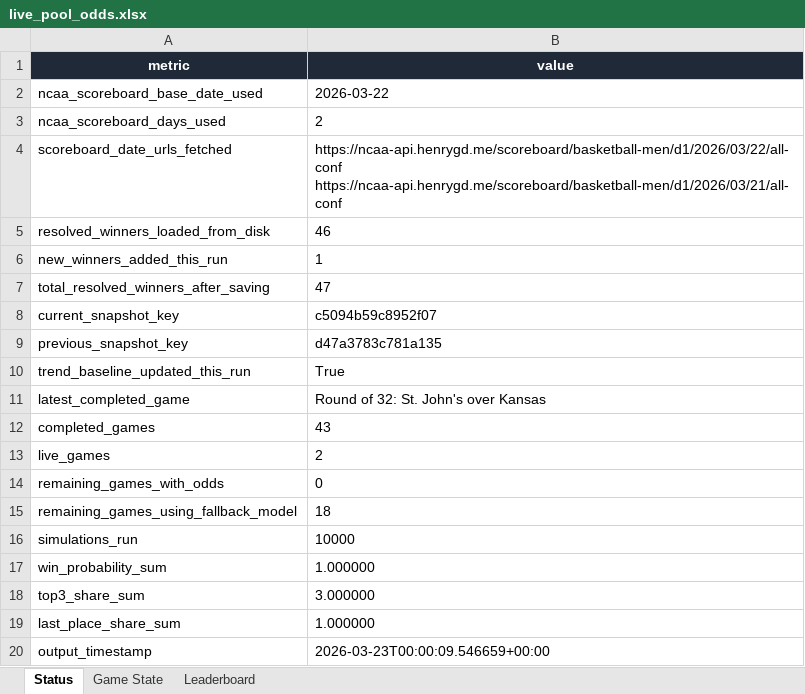
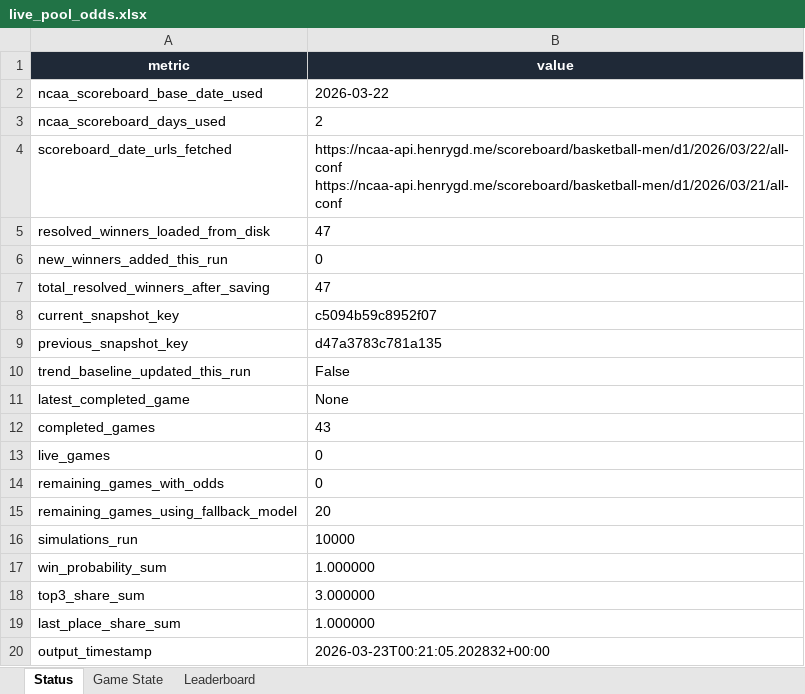
Before and after one commit to coledalton10-create/Pool-Power-Rankings, an Excel workbook: live_pool_odds.xlsx, sheet Status, drawn as a sheet; values as stored, in another font and other column widths than the file's, no borders; the diff names each change by its address in the sheet, - before the commit and + after, or states it on an @@ line.

```diff
--- a/live_pool_odds.xlsx (sheet Status)
+++ b/live_pool_odds.xlsx (sheet Status)
-B5 (value): 46
+B5 (value): 47
-B6 (value): 1
+B6 (value): 0
-B10 (value): True
+B10 (value): False
-B11 (value): Round of 32: St. John's over Kansas
+B11 (value): None
-B13 (value): 2
+B13 (value): 0
-B15 (value): 18
+B15 (value): 20
-B20 (value): 2026-03-23T00:00:09.546659+00:00
+B20 (value): 2026-03-23T00:21:05.202832+00:00
```
Also changed, not shown: sheet Game State, 10 other files.
